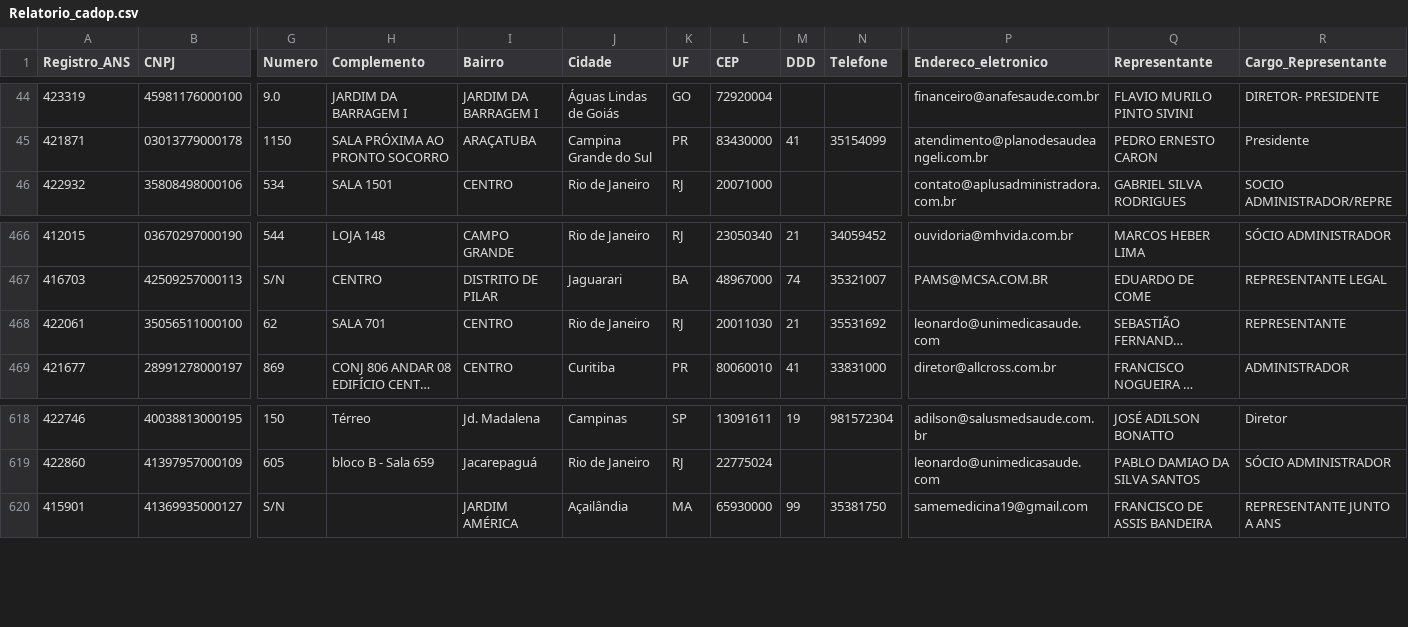
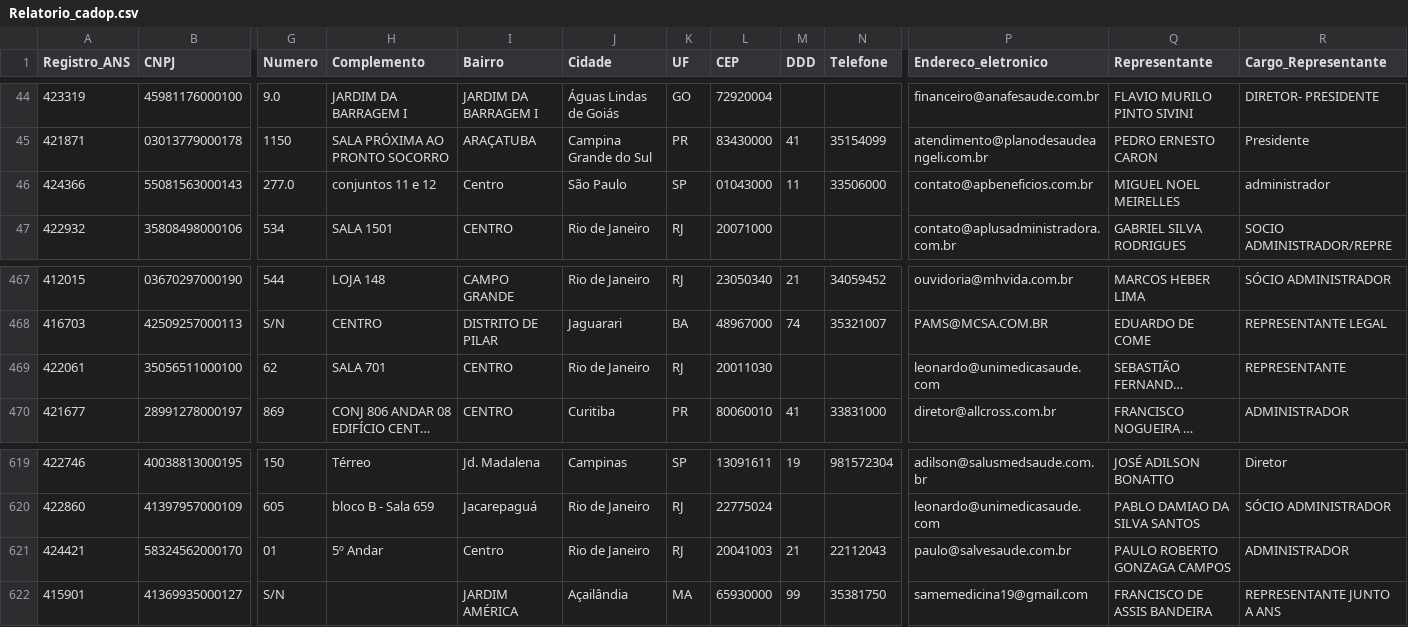
Before and after one commit to saulopietro/teste-nivelamento, a CSV file: scripts_sql/data/operadoras_ativas_ans/Relatorio_cadop.csv, drawn as a sheet; only a part is shown, gaps mark what is left out; long unchanged cells end in …; addresses are those after the commit; rows hold the shown columns only; the diff names each change by its address in the sheet, - before the commit and + after, or states it on an @@ line.

```diff
--- a/scripts_sql/data/operadoras_ativas_ans/Relatorio_cadop.csv
+++ b/scripts_sql/data/operadoras_ativas_ans/Relatorio_cadop.csv
+row 46: 424366 | 55081563000143 | 277.0 | conjuntos 11 e 12 | Centro | São Paulo | SP | 01043000 | 11 | 33506000 | contato@apbeneficios.com.br | MIGUEL NOEL MEIRELLES | administrador
-M469 (DDD): 21
+M469 (DDD): (empty)
-N469 (Telefone): 35531692
+N469 (Telefone): (empty)
+row 621: 424421 | 58324562000170 | 01 | 5º Andar | Centro | Rio de Janeiro | RJ | 20041003 | 21 | 22112043 | paulo@salvesaude.com.br | PAULO ROBERTO GONZAGA CAMPOS | ADMINISTRADOR
```
Also changed, not shown: 2 other files.
